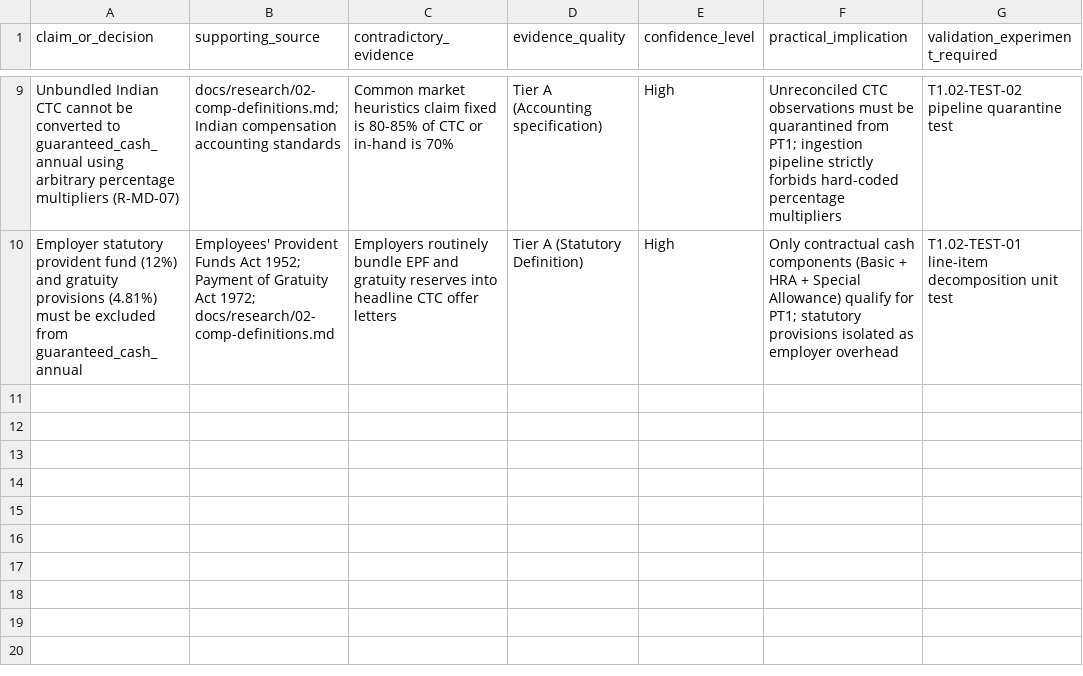
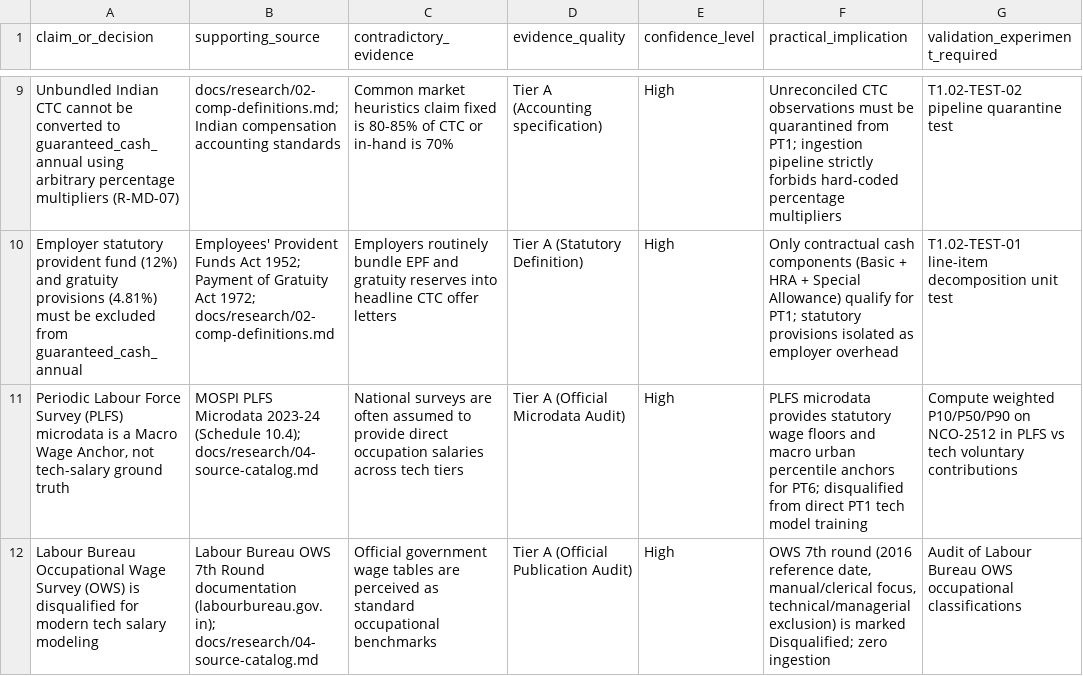
Before and after one commit to HarshkumarG007/ArthaIQ, a CSV file: docs/research/evidence-register.csv, drawn as a sheet; only a part is shown, gaps mark what is left out.

Commit message:
feat(research): complete T1.06 Indian official sources audit and create source catalog

```diff
--- a/docs/research/evidence-register.csv
+++ b/docs/research/evidence-register.csv
@@ -10 +10,3 @@ claim_or_decision,supporting_source,contradictory_evidence,evidence_quality,conf
 "Employer statutory provident fund (12%) and gratuity provisions (4.81%) must be excluded from guaranteed_cash_annual","Employees' Provident Funds Act 1952; Payment of Gratuity Act 1972; docs/research/02-comp-definitions.md","Employers routinely bundle EPF and gratuity reserves into headline CTC offer letters","Tier A (Statutory Definition)","High","Only contractual cash components (Basic + HRA + Special Allowance) qualify for PT1; statutory provisions isolated as employer overhead","T1.02-TEST-01 line-item decomposition unit test"
+"Periodic Labour Force Survey (PLFS) microdata is a Macro Wage Anchor, not tech-salary ground truth","MOSPI PLFS Microdata 2023-24 (Schedule 10.4); docs/research/04-source-catalog.md","National surveys are often assumed to provide direct occupation salaries across tech tiers","Tier A (Official Microdata Audit)","High","PLFS microdata provides statutory wage floors and macro urban percentile anchors for PT6; disqualified from direct PT1 tech model training","Compute weighted P10/P50/P90 on NCO-2512 in PLFS vs tech voluntary contributions"
+"Labour Bureau Occupational Wage Survey (OWS) is disqualified for modern tech salary modeling","Labour Bureau OWS 7th Round documentation (labourbureau.gov.in); docs/research/04-source-catalog.md","Official government wage tables are perceived as standard occupational benchmarks","Tier A (Official Publication Audit)","High","OWS 7th round (2016 reference date, manual/clerical focus, technical/managerial exclusion) is marked Disqualified; zero ingestion","Audit of Labour Bureau OWS occupational classifications"
```
Also changed, not shown: 5 other files.
